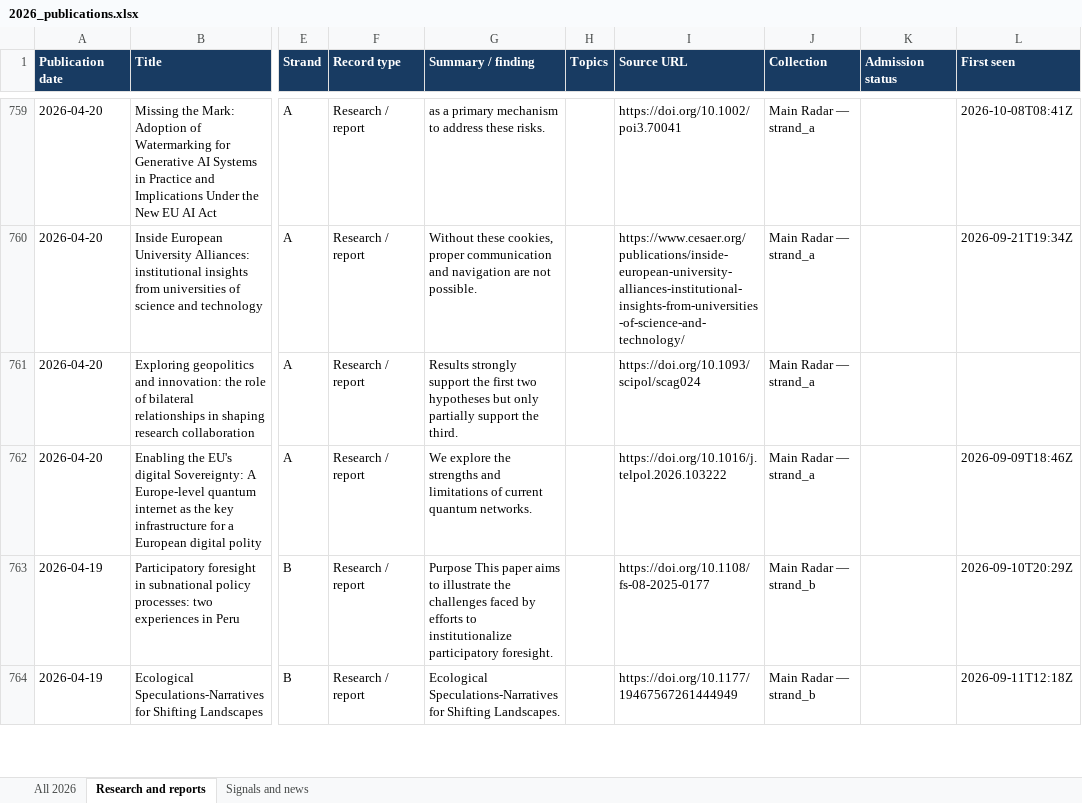
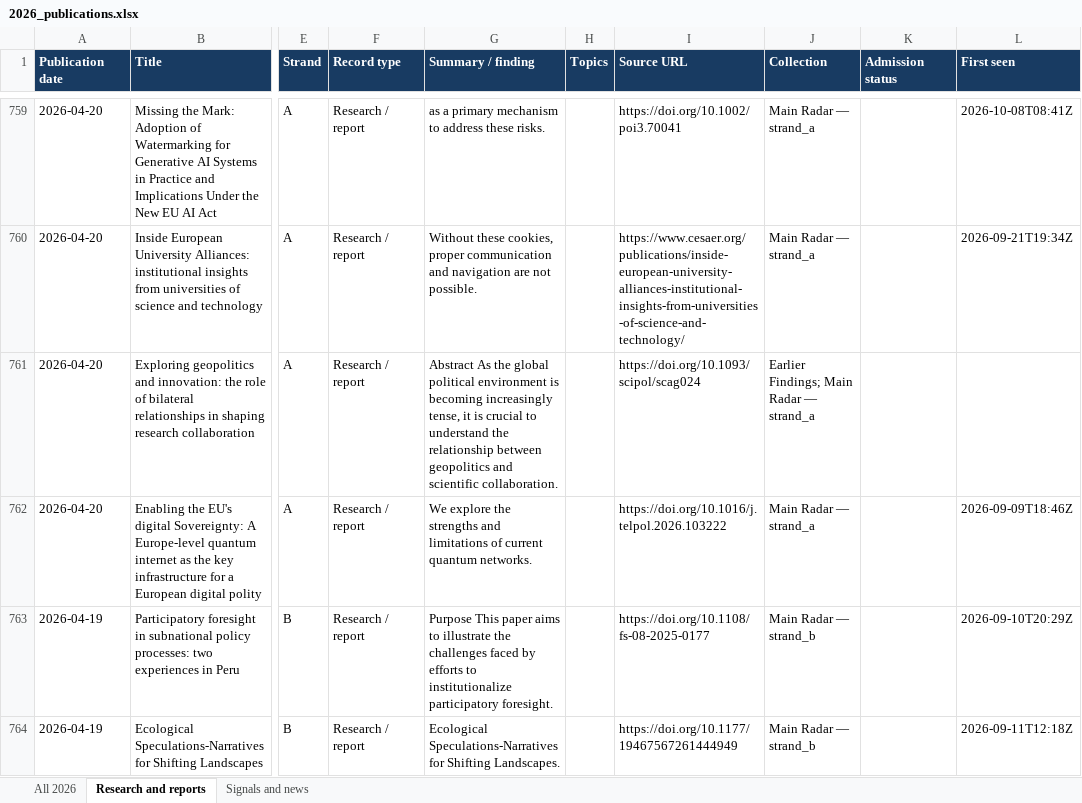
Before and after one commit to vevirm/radar_articles_reports, an Excel workbook: 2026-stuff/2026_publications.xlsx, sheet Research and reports, drawn as a sheet; only a part is shown, gaps mark what is left out; values as stored, in another font and other column widths than the file's, no borders; the diff covers the shown part only; the diff names each change by its address in the sheet, - before the commit and + after, or states it on an @@ line.

```diff
--- a/2026-stuff/2026_publications.xlsx (sheet Research and reports)
+++ b/2026-stuff/2026_publications.xlsx (sheet Research and reports)
-G761 (Summary / finding): Results strongly support the first two hypotheses but only partially support the third.
+G761 (Summary / finding): Abstract As the global political environment is becoming increasingly tense, it is crucial to understand the relationship between geopolitics and scientific collaboration.
-J761 (Collection): Main Radar — strand_a
+J761 (Collection): Earlier Findings; Main Radar — strand_a
```
Also changed, not shown: 1 added row elsewhere in this sheet, sheet All 2026, 1 other file.
